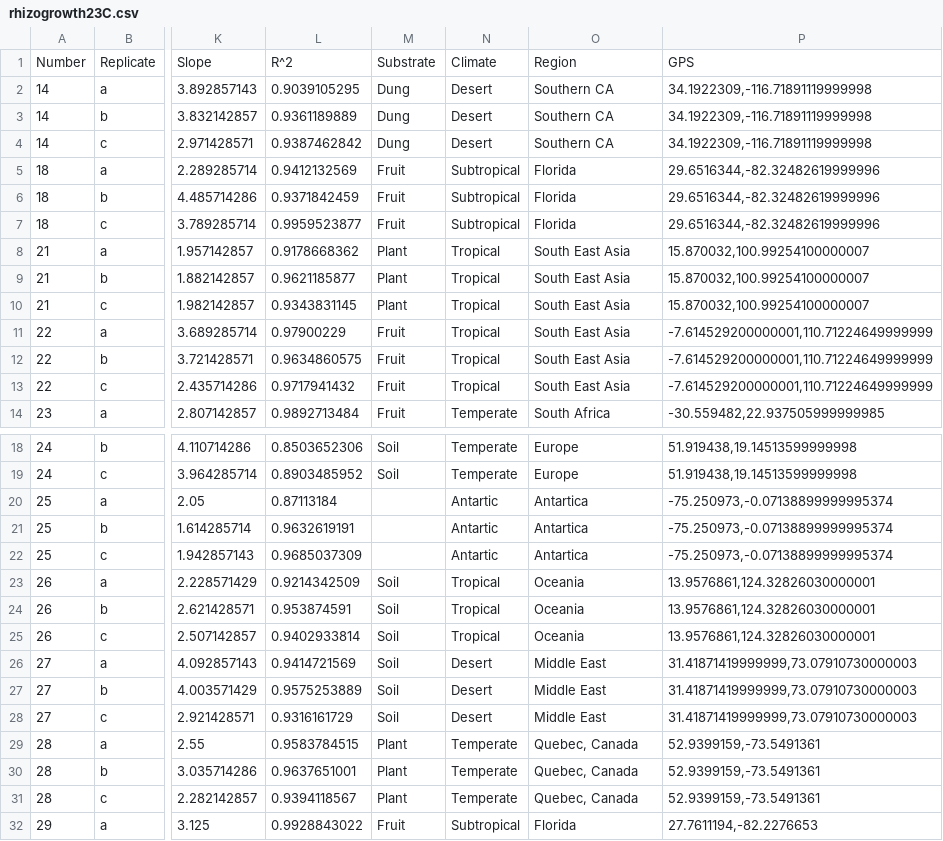
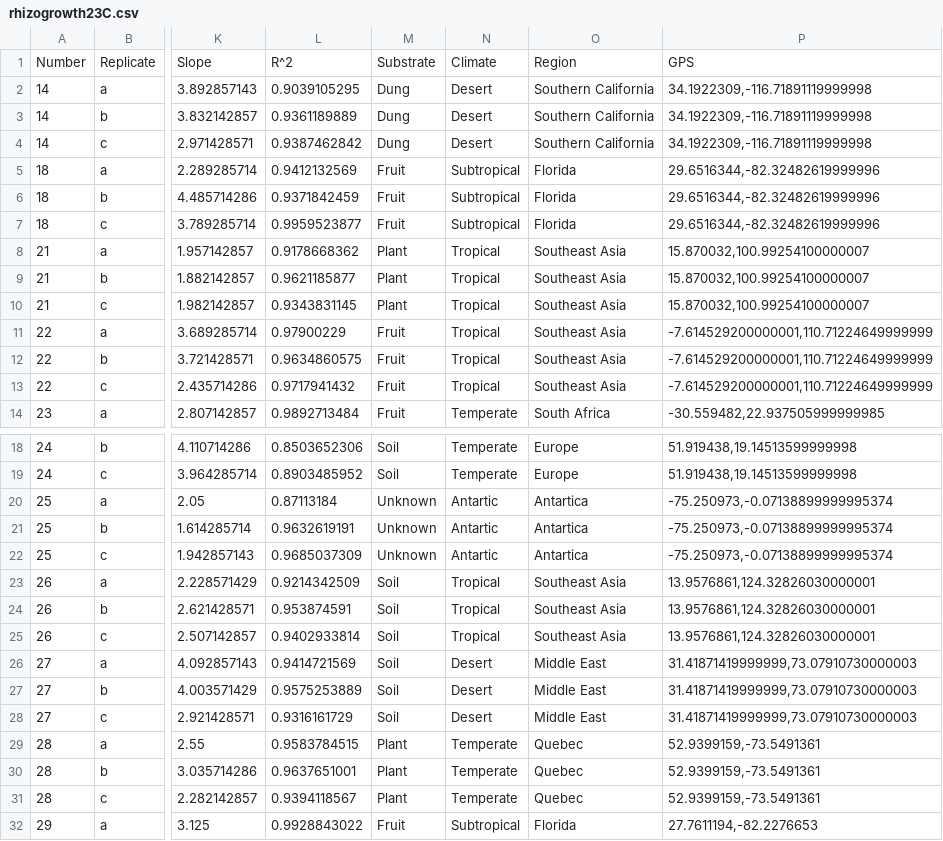
Before and after one commit to smasonjones/Rhizopus_Phenotypes, a CSV file: rhizogrowth23C.csv, drawn as a sheet; only a part is shown, gaps mark what is left out; the diff covers the shown part only; the diff names each change by its address in the sheet, - before the commit and + after, or states it on an @@ line.

```diff
--- a/rhizogrowth23C.csv
+++ b/rhizogrowth23C.csv
-O2:O4: Southern CA
+O2:O4: Southern California
-O8:O13: South East Asia
+O8:O13: Southeast Asia
-M20:M22: (empty)
+M20:M22: Unknown
-O23:O25: Oceania
+O23:O25: Southeast Asia
-O29:O31: Quebec, Canada
+O29:O31: Quebec
```
Also changed, not shown: 27 edited cells elsewhere in this file, rhizogrowth30C.csv, rhizogrowthBase.csv, 3 other files.
